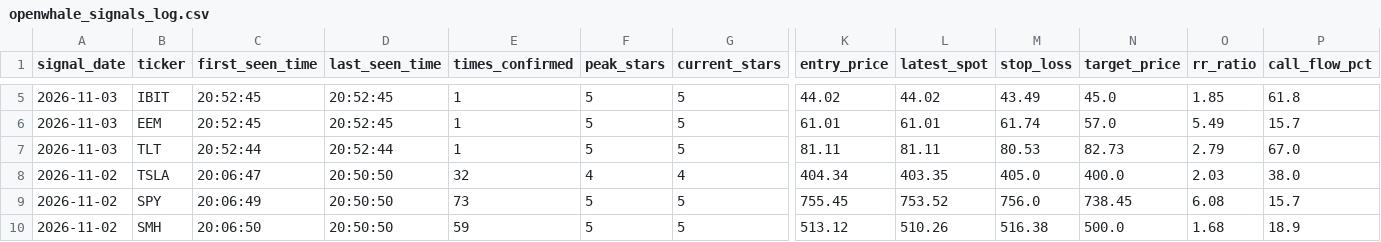
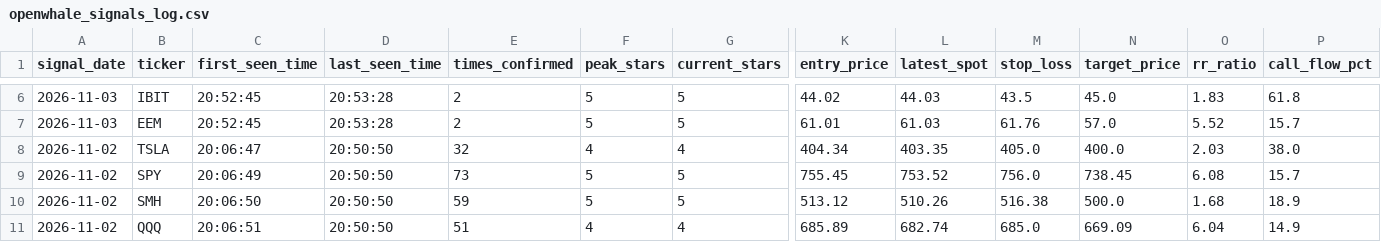
Before and after one commit to Shankar-Lakshminarayanan/OpenWhale, a CSV file: openwhale_signals_log.csv, drawn as a sheet; only a part is shown, gaps mark what is left out; the shorter side is filled out with more unchanged rows; removed rows and columns are numbered as before the commit, all else as after; rows hold the shown columns only; the diff covers the shown part only; the diff names each change by its address in the sheet, - before the commit and + after, or states it on an @@ line.

```diff
--- a/openwhale_signals_log.csv
+++ b/openwhale_signals_log.csv
-D6:D7 (last_seen_time): 20:52:45
+D6:D7 (last_seen_time): 20:53:28
-E6:E7 (times_confirmed): 1
+E6:E7 (times_confirmed): 2
-L6 (latest_spot): 44.02
+L6 (latest_spot): 44.03
-M6 (stop_loss): 43.49
+M6 (stop_loss): 43.5
-O6 (rr_ratio): 1.85
+O6 (rr_ratio): 1.83
-L7 (latest_spot): 61.01
+L7 (latest_spot): 61.03
-M7 (stop_loss): 61.74
+M7 (stop_loss): 61.76
-O7 (rr_ratio): 5.49
+O7 (rr_ratio): 5.52
-row 7: 2026-11-03 | TLT | 20:52:44 | 20:52:44 | 1 | 5 | 5 | 81.11 | 81.11 | 80.53 | 82.73 | 2.79 | 67.0
```
Also changed, not shown: 1 added row and 27 edited cells elsewhere in this file.
